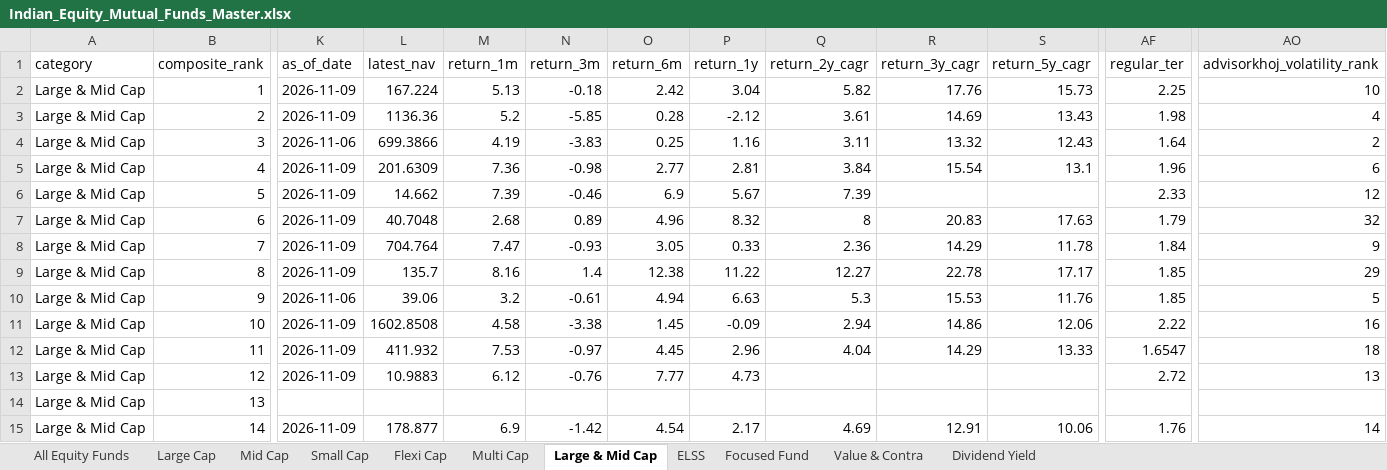
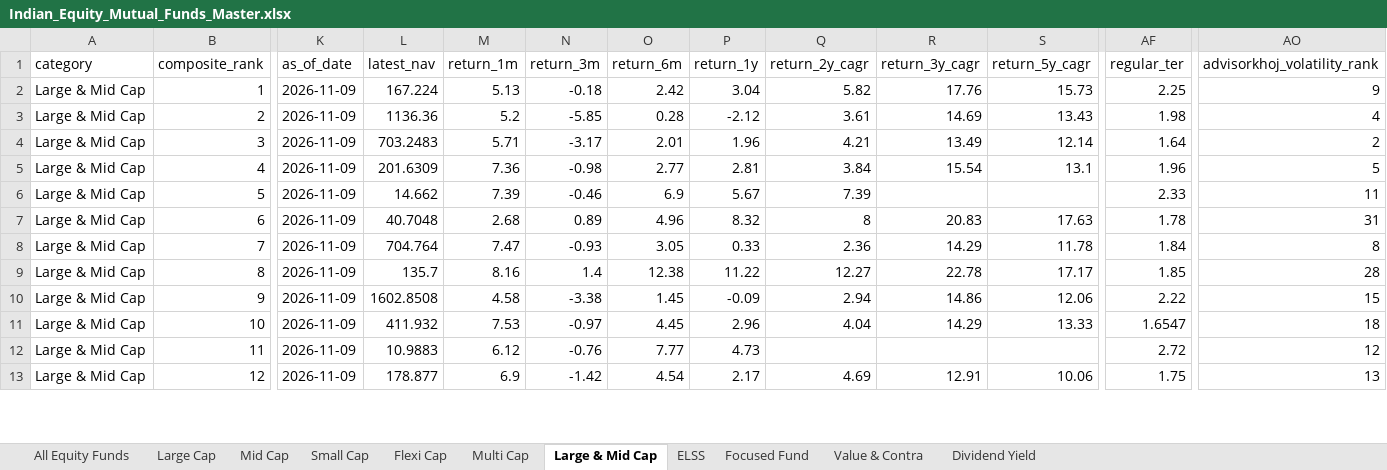
Before and after one commit to itswarlord/MutualFundResearch, an Excel workbook: data/Indian_Equity_Mutual_Funds_Master.xlsx, sheet Large & Mid Cap, drawn as a sheet; only a part is shown, gaps mark what is left out; values as stored, in another font and other column widths than the file's, no borders; removed rows and columns are numbered as before the commit, all else as after; rows hold the shown columns only; the diff covers the shown part only; the diff names each change by its address in the sheet, - before the commit and + after, or states it on an @@ line.

```diff
--- a/data/Indian_Equity_Mutual_Funds_Master.xlsx (sheet Large & Mid Cap)
+++ b/data/Indian_Equity_Mutual_Funds_Master.xlsx (sheet Large & Mid Cap)
-AO2 (advisorkhoj_volatility_rank): 10
+AO2 (advisorkhoj_volatility_rank): 9
-K4 (as_of_date): 2026-11-06
+K4 (as_of_date): 2026-11-09
-L4 (latest_nav): 699.3866
+L4 (latest_nav): 703.2483
-M4 (return_1m): 4.19
+M4 (return_1m): 5.71
-N4 (return_3m): -3.83
+N4 (return_3m): -3.17
-O4 (return_6m): 0.25
+O4 (return_6m): 2.01
-P4 (return_1y): 1.16
+P4 (return_1y): 1.96
-Q4 (return_2y_cagr): 3.11
+Q4 (return_2y_cagr): 4.21
-R4 (return_3y_cagr): 13.32
+R4 (return_3y_cagr): 13.49
-S4 (return_5y_cagr): 12.43
+S4 (return_5y_cagr): 12.14
-AO5 (advisorkhoj_volatility_rank): 6
+AO5 (advisorkhoj_volatility_rank): 5
-AO6 (advisorkhoj_volatility_rank): 12
+AO6 (advisorkhoj_volatility_rank): 11
-AF7 (regular_ter): 1.79
+AF7 (regular_ter): 1.78
-AO7 (advisorkhoj_volatility_rank): 32
+AO7 (advisorkhoj_volatility_rank): 31
-AO8 (advisorkhoj_volatility_rank): 9
+AO8 (advisorkhoj_volatility_rank): 8
-AO9 (advisorkhoj_volatility_rank): 29
+AO9 (advisorkhoj_volatility_rank): 28
-row 10: Large & Mid Cap | 9 | 2026-11-06 | 39.06 | 3.2 | -0.61 | 4.94 | 6.63 | 5.3 | 15.53 | 11.76 | 1.85 | 5
-B10 (composite_rank): 10
+B10 (composite_rank): 9
-AO10 (advisorkhoj_volatility_rank): 16
+AO10 (advisorkhoj_volatility_rank): 15
-B11 (composite_rank): 11
+B11 (composite_rank): 10
-B12 (composite_rank): 12
+B12 (composite_rank): 11
-AO12 (advisorkhoj_volatility_rank): 13
+AO12 (advisorkhoj_volatility_rank): 12
-row 14: Large & Mid Cap | 13
-B13 (composite_rank): 14
+B13 (composite_rank): 12
-AF13 (regular_ter): 1.76
+AF13 (regular_ter): 1.75
-AO13 (advisorkhoj_volatility_rank): 14
+AO13 (advisorkhoj_volatility_rank): 13
```
Also changed, not shown: 4 added rows, 2 removed rows and 22 edited cells elsewhere in this sheet, sheet All Equity Funds, sheet Value & Contra, sheet Focused Fund, sheet ELSS, sheet Multi Cap, sheet Dividend Yield, 4 more sheets, web/data/Indian_Equity_Mutual_Funds_Master.xlsx, 23 other files.
